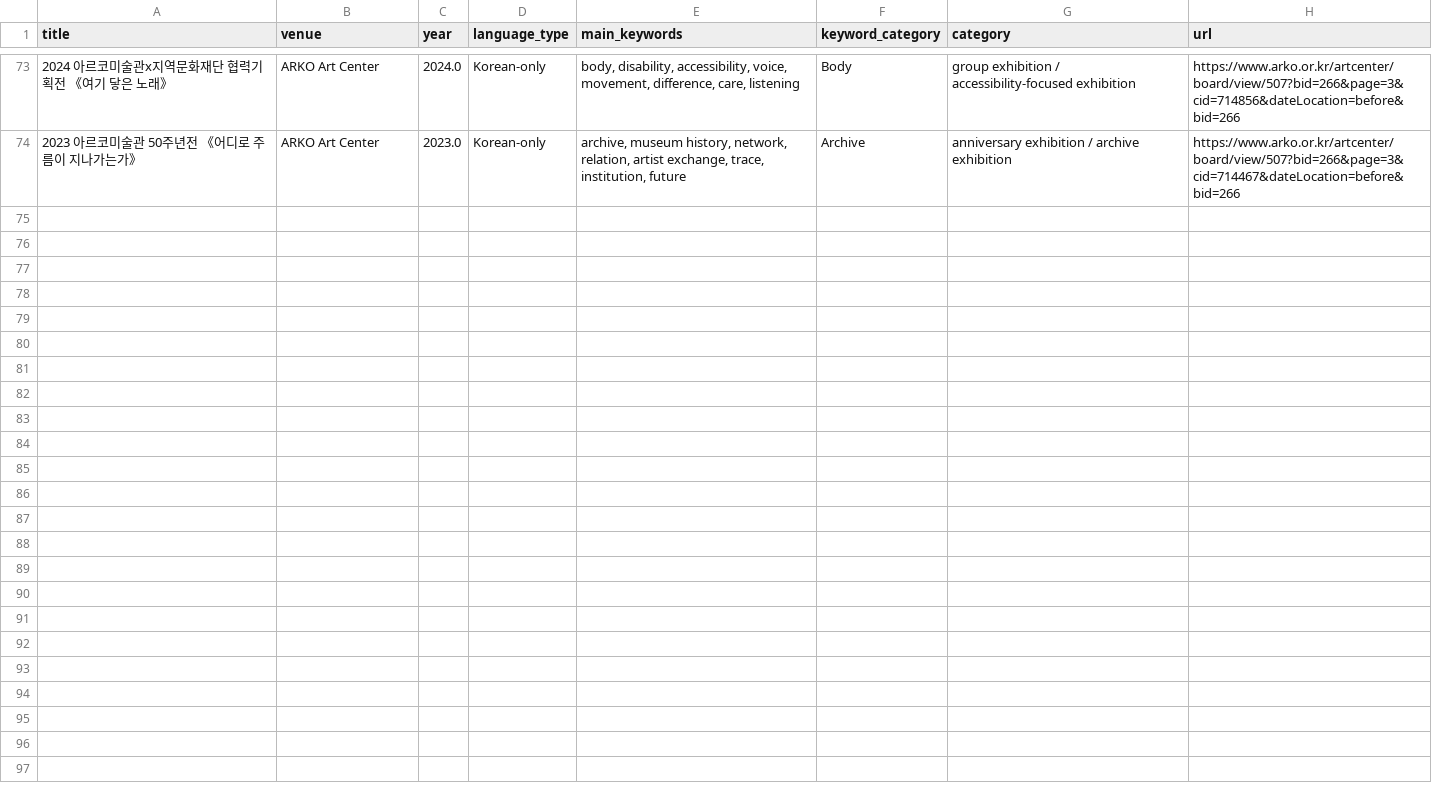
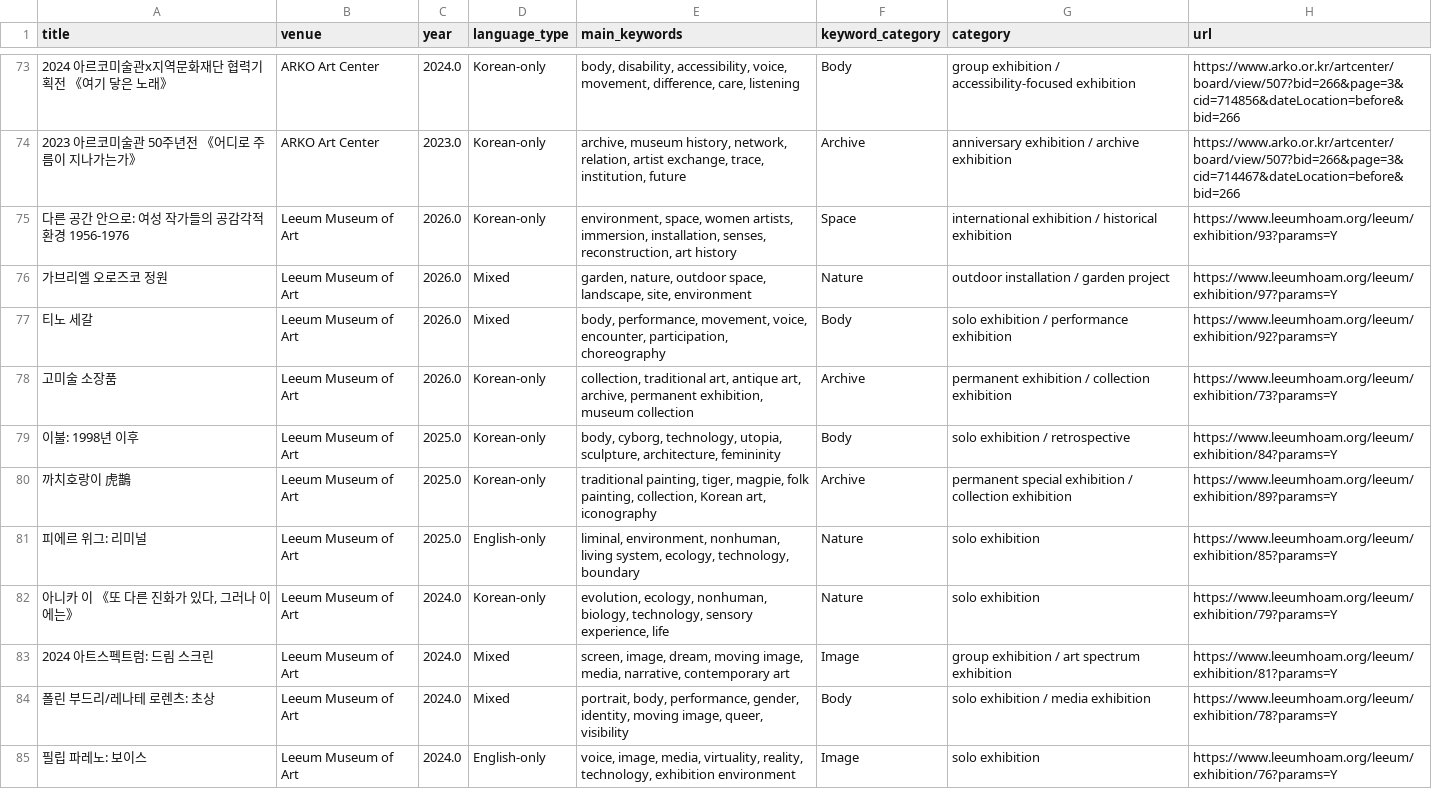
Before and after one commit to HeesooYang-skku/HeesooYang-skku.exhibition, a CSV file: exhibition_titles.csv, drawn as a sheet; only a part is shown, gaps mark what is left out; the diff names each change by its address in the sheet, - before the commit and + after, or states it on an @@ line.

Commit message:
Update exhibition_titles.csv

```diff
--- a/exhibition_titles.csv
+++ b/exhibition_titles.csv
+row 75: 다른 공간 안으로: 여성 작가들의 공감각적 환경 1956-1976 | Leeum Museum of Art | 2026.0 | Korean-only | environment, space, women artists, immersion, installation, senses, reconstruction, art history | Space | international exhibition / historical exhibition | https://www.leeumhoam.org/leeum/exhibition/93?params=Y
+row 76: 가브리엘 오로즈코 정원 | Leeum Museum of Art | 2026.0 | Mixed | garden, nature, outdoor space, landscape, site, environment | Nature | outdoor installation / garden project | https://www.leeumhoam.org/leeum/exhibition/97?params=Y
+row 77: 티노 세갈 | Leeum Museum of Art | 2026.0 | Mixed | body, performance, movement, voice, encounter, participation, choreography | Body | solo exhibition / performance exhibition | https://www.leeumhoam.org/leeum/exhibition/92?params=Y
+row 78: 고미술 소장품 | Leeum Museum of Art | 2026.0 | Korean-only | collection, traditional art, antique art, archive, permanent exhibition, museum collection | Archive | permanent exhibition / collection exhibition | https://www.leeumhoam.org/leeum/exhibition/73?params=Y
+row 79: 이불: 1998년 이후 | Leeum Museum of Art | 2025.0 | Korean-only | body, cyborg, technology, utopia, sculpture, architecture, femininity | Body | solo exhibition / retrospective | https://www.leeumhoam.org/leeum/exhibition/84?params=Y
+row 80: 까치호랑이 虎鵲 | Leeum Museum of Art | 2025.0 | Korean-only | traditional painting, tiger, magpie, folk painting, collection, Korean art, iconography | Archive | permanent special exhibition / collection exhibition | https://www.leeumhoam.org/leeum/exhibition/89?params=Y
+row 81: 피에르 위그: 리미널 | Leeum Museum of Art | 2025.0 | English-only | liminal, environment, nonhuman, living system, ecology, technology, boundary | Nature | solo exhibition | https://www.leeumhoam.org/leeum/exhibition/85?params=Y
+row 82: 아니카 이 《또 다른 진화가 있다, 그러나 이에는》 | Leeum Museum of Art | 2024.0 | Korean-only | evolution, ecology, nonhuman, biology, technology, sensory experience, life | Nature | solo exhibition | https://www.leeumhoam.org/leeum/exhibition/79?params=Y
+row 83: 2024 아트스펙트럼: 드림 스크린 | Leeum Museum of Art | 2024.0 | Mixed | screen, image, dream, moving image, media, narrative, contemporary art | Image | group exhibition / art spectrum exhibition | https://www.leeumhoam.org/leeum/exhibition/81?params=Y
+row 84: 폴린 부드리/레나테 로렌츠: 초상 | Leeum Museum of Art | 2024.0 | Mixed | portrait, body, performance, gender, identity, moving image, queer, visibility | Body | solo exhibition / media exhibition | https://www.leeumhoam.org/leeum/exhibition/78?params=Y
+row 85: 필립 파레노: 보이스 | Leeum Museum of Art | 2024.0 | English-only | voice, image, media, virtuality, reality, technology, exhibition environment | Image | solo exhibition | https://www.leeumhoam.org/leeum/exhibition/76?params=Y
```
